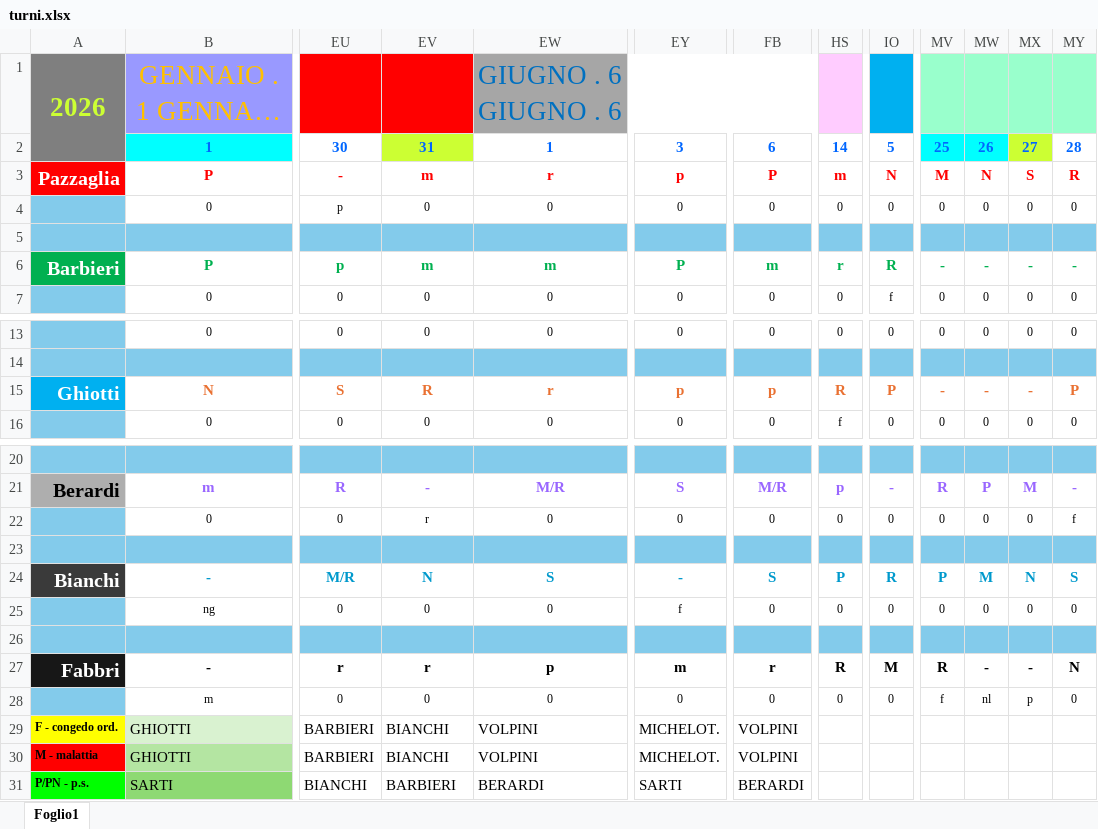
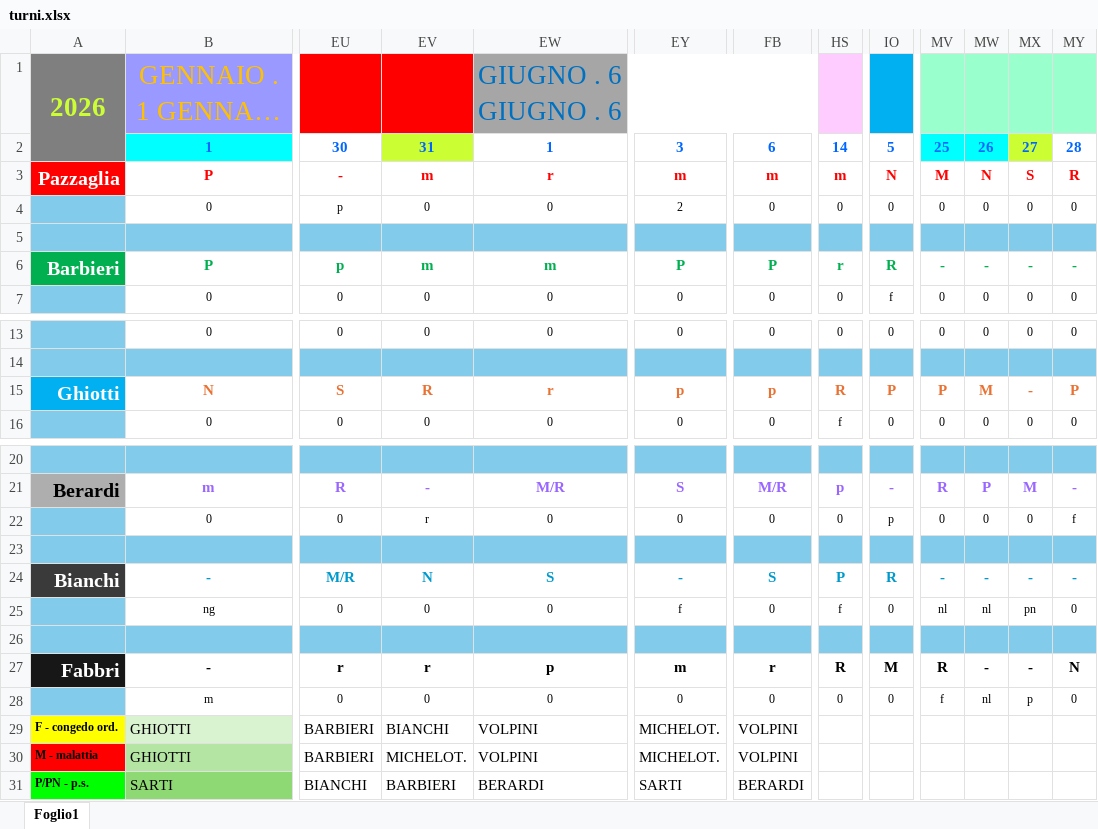
Before and after one commit to centrale118rsm-code/Turni-Autisti-2026-Rsm, an Excel workbook: turni.xlsx, sheet Foglio1, drawn as a sheet; only a part is shown, gaps mark what is left out; long unchanged cells end in …; values as stored, in another font and other column widths than the file's, no borders; charts and pictures and conditional formats not drawn; the diff names each change by its address in the sheet, - before the commit and + after, or states it on an @@ line.

Commit message:
Add files via upload

```diff
--- a/turni.xlsx (sheet Foglio1)
+++ b/turni.xlsx (sheet Foglio1)
-EY3: p
+EY3: m
-FB3: P
+FB3: m
-EY4: 0
+EY4: 2
-FB6: m
+FB6: P
-MV15: -
+MV15: P
-MW15: -
+MW15: M
-IO22: 0
+IO22: p
-MV24: P
+MV24: -
-MW24: M
+MW24: -
-MX24: N
+MX24: -
-MY24: S
+MY24: -
-HS25: 0
+HS25: f
-MV25: 0
+MV25: nl
-MW25: 0
+MW25: nl
-MX25: 0
+MX25: pn
-EV30: BIANCHI
+EV30: MICHELOT.
```
